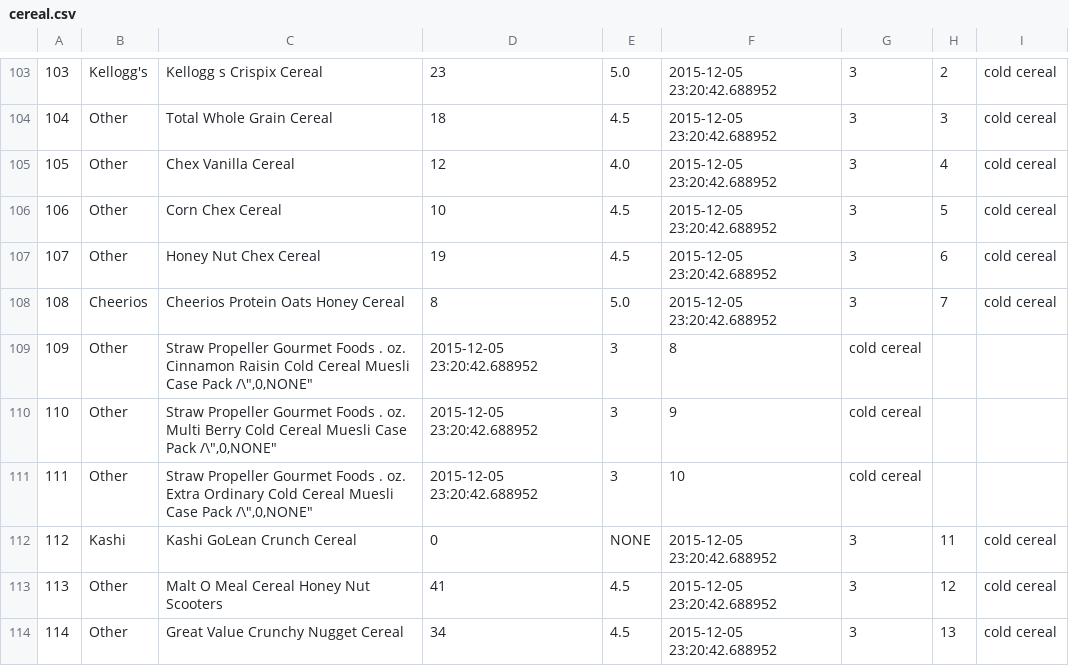
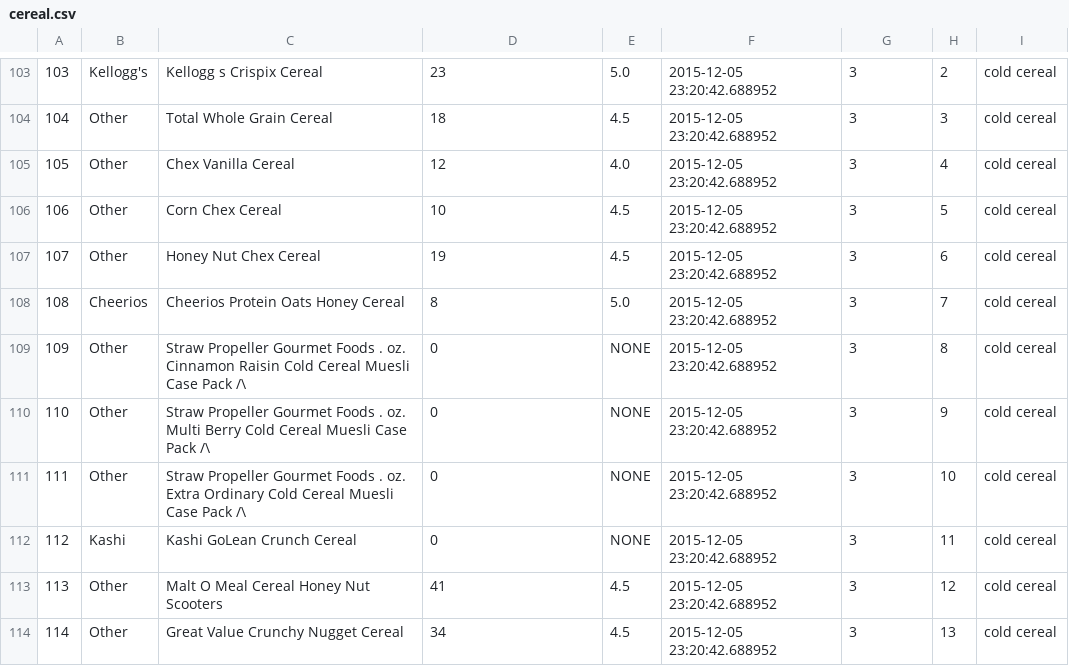
Before and after one commit to savvaspetridis/Walmart_Cereal_Scraper, a CSV file: cereal.csv, drawn as a sheet; only a part is shown, gaps mark what is left out.

Commit message:
Update cereal.csv
stray quotes

```diff
--- a/cereal.csv
+++ b/cereal.csv
@@ -108,5 +108,5 @@
 108,"Cheerios","Cheerios Protein Oats Honey Cereal",8,"5.0","2015-12-05 23:20:42.688952",3,7,"cold cereal"
-109,"Other","Straw Propeller Gourmet Foods .  oz. Cinnamon Raisin Cold Cereal Muesli Case Pack /\"",0,"NONE","2015-12-05 23:20:42.688952",3,8,"cold cereal"
-110,"Other","Straw Propeller Gourmet Foods .  oz. Multi Berry Cold Cereal Muesli Case Pack /\"",0,"NONE","2015-12-05 23:20:42.688952",3,9,"cold cereal"
-111,"Other","Straw Propeller Gourmet Foods .  oz. Extra Ordinary Cold Cereal Muesli Case Pack /\"",0,"NONE","2015-12-05 23:20:42.688952",3,10,"cold cereal"
+109,"Other","Straw Propeller Gourmet Foods .  oz. Cinnamon Raisin Cold Cereal Muesli Case Pack /\",0,"NONE","2015-12-05 23:20:42.688952",3,8,"cold cereal"
+110,"Other","Straw Propeller Gourmet Foods .  oz. Multi Berry Cold Cereal Muesli Case Pack /\",0,"NONE","2015-12-05 23:20:42.688952",3,9,"cold cereal"
+111,"Other","Straw Propeller Gourmet Foods .  oz. Extra Ordinary Cold Cereal Muesli Case Pack /\",0,"NONE","2015-12-05 23:20:42.688952",3,10,"cold cereal"
 112,"Kashi","Kashi GoLean Crunch Cereal ",0,"NONE","2015-12-05 23:20:42.688952",3,11,"cold cereal"
```
